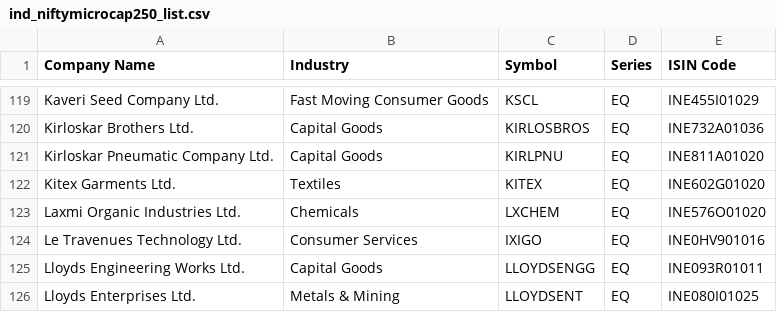
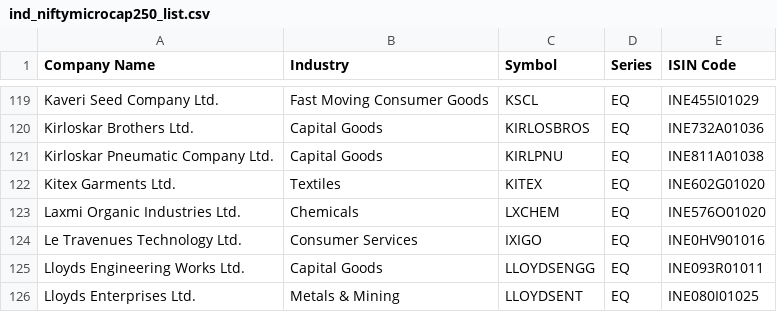
Before and after one commit to Pareshking/Paresh, a CSV file: data/indices/ind_niftymicrocap250_list.csv, drawn as a sheet; only a part is shown, gaps mark what is left out.

```diff
--- a/data/indices/ind_niftymicrocap250_list.csv
+++ b/data/indices/ind_niftymicrocap250_list.csv
@@ -120,3 +120,3 @@ Kaveri Seed Company Ltd.,Fast Moving Consumer Goods,KSCL,EQ,INE455I01029
 Kirloskar Brothers Ltd.,Capital Goods,KIRLOSBROS,EQ,INE732A01036
-Kirloskar Pneumatic Company Ltd.,Capital Goods,KIRLPNU,EQ,INE811A01020
+Kirloskar Pneumatic Company Ltd.,Capital Goods,KIRLPNU,EQ,INE811A01038
 Kitex Garments Ltd.,Textiles,KITEX,EQ,INE602G01020
```
Also changed, not shown: data/indices/ind_niftytotalmarket_list.csv, data/nse_market_caps.csv, 2 other files.
